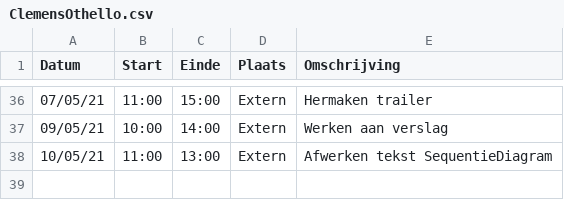
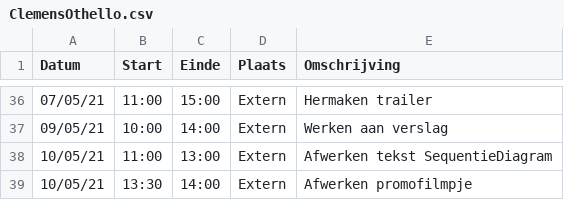
Before and after one commit to rtalwar2/WELCOME-TO-THE-MATRIX, a CSV file: logboeken/ClemensOthello.csv, drawn as a sheet; only a part is shown, gaps mark what is left out; the diff names each change by its address in the sheet, - before the commit and + after, or states it on an @@ line.

Commit message:
Update ClemensOthello.csv

```diff
--- a/logboeken/ClemensOthello.csv
+++ b/logboeken/ClemensOthello.csv
+row 39: 10/05/21 | 13:30 | 14:00 | Extern | Afwerken promofilmpje
```
